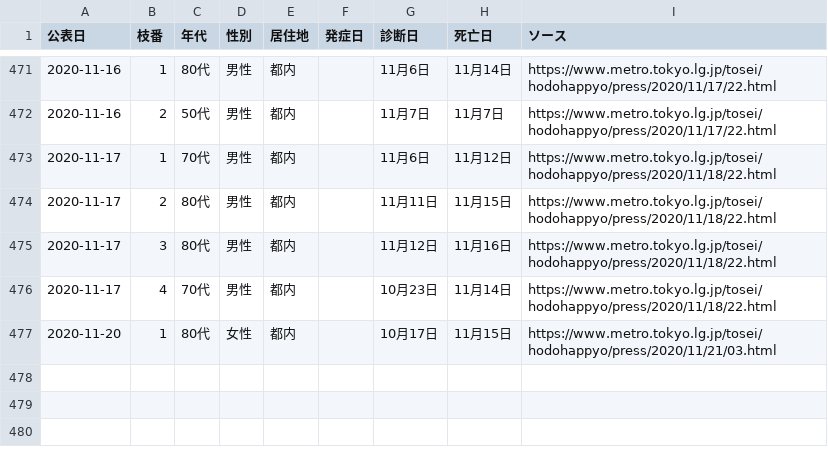
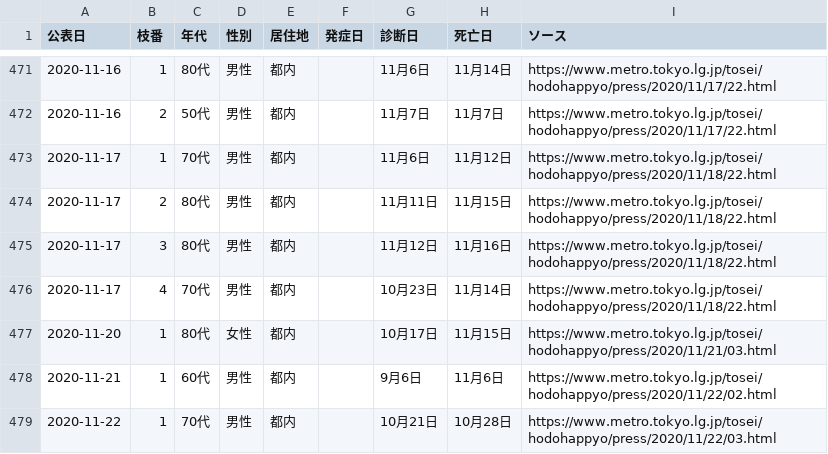
Before and after one commit to CalicoKater/covid-19, a CSV file: tokyo_death_of_patient.csv, drawn as a sheet; only a part is shown, gaps mark what is left out.

Commit message:
tokyo update

```diff
--- a/tokyo_death_of_patient.csv
+++ b/tokyo_death_of_patient.csv
@@ -477 +477,3 @@
 2020-11-20,1,80代,女性,都内,,10月17日,11月15日,https://www.metro.tokyo.lg.jp/tosei/hodohappyo/press/2020/11/21/03.html
+2020-11-21,1,60代,男性,都内,,9月6日,11月6日,https://www.metro.tokyo.lg.jp/tosei/hodohappyo/press/2020/11/22/02.html
+2020-11-22,1,70代,男性,都内,,10月21日,10月28日,https://www.metro.tokyo.lg.jp/tosei/hodohappyo/press/2020/11/22/03.html
```
Also changed, not shown: tokyo_daily_positive_detail.csv, tokyo_positive_by_confirmed.csv, 4 other files.
